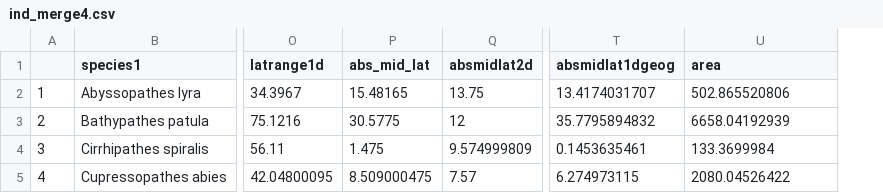
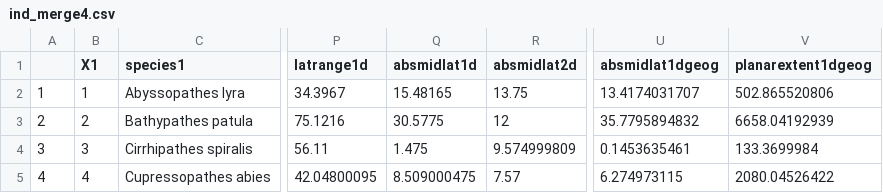
Before and after one commit to jeremyhorowitz/bcrange, a CSV file: output/ind_merge4.csv, drawn as a sheet; only a part is shown, gaps mark what is left out; addresses are those after the commit; the diff names each change by its address in the sheet, - before the commit and + after, or states it on an @@ line.

```diff
--- a/output/ind_merge4.csv
+++ b/output/ind_merge4.csv
+column B (X1), rows 2-5: 1 | 2 | 3 | 4
-Q1: abs_mid_lat
+Q1: absmidlat1d
-V1: area
+V1: planarextent1dgeog
```
Also changed, not shown: 20 other files.
